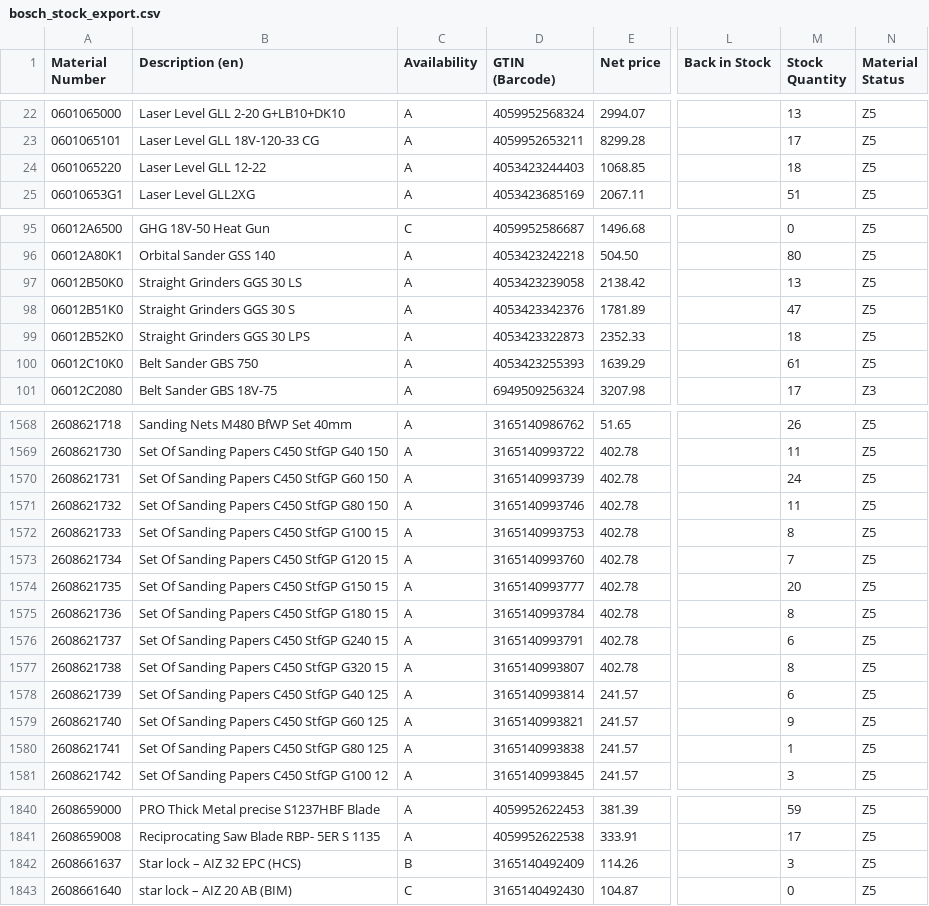
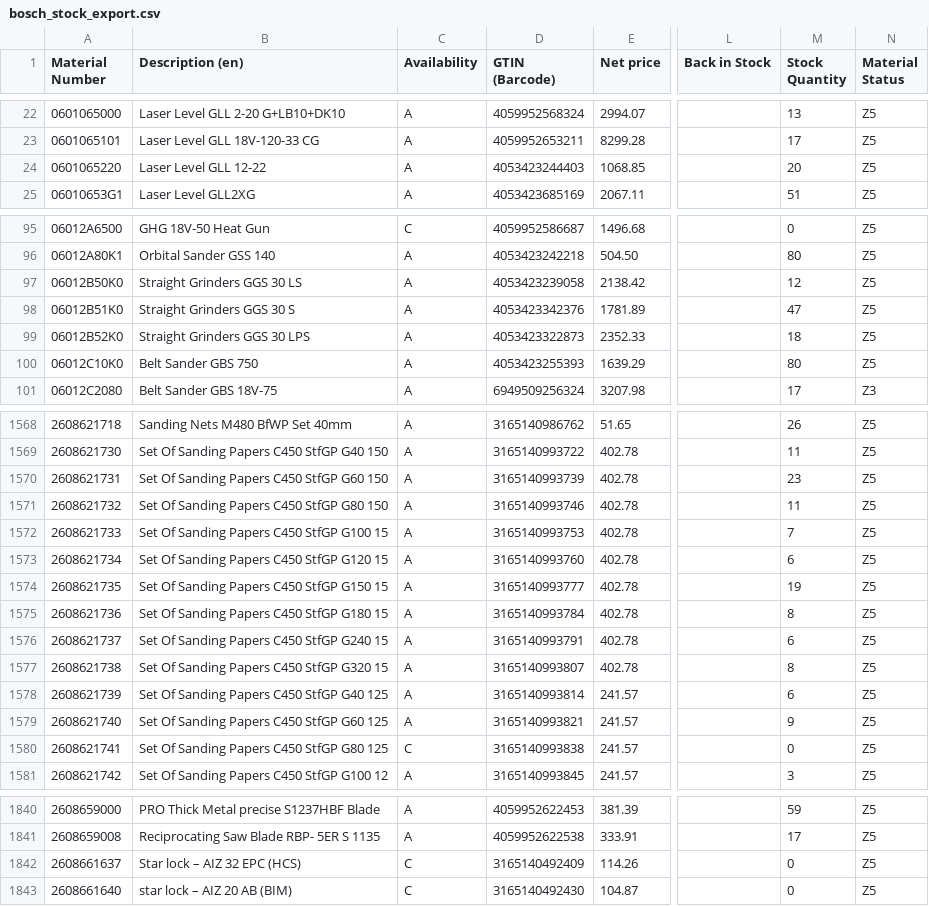
Before and after one commit to mahaveerchavda/bosch-stock-sync, a CSV file: bosch_stock_export.csv, drawn as a sheet; only a part is shown, gaps mark what is left out; the diff covers the shown part only; the diff names each change by its address in the sheet, - before the commit and + after, or states it on an @@ line.

```diff
--- a/bosch_stock_export.csv
+++ b/bosch_stock_export.csv
-M24 (Stock Quantity): 18
+M24 (Stock Quantity): 20
-M97 (Stock Quantity): 13
+M97 (Stock Quantity): 12
-M100 (Stock Quantity): 61
+M100 (Stock Quantity): 80
-M1570 (Stock Quantity): 24
+M1570 (Stock Quantity): 23
-M1572 (Stock Quantity): 8
+M1572 (Stock Quantity): 7
-M1573 (Stock Quantity): 7
+M1573 (Stock Quantity): 6
-M1574 (Stock Quantity): 20
+M1574 (Stock Quantity): 19
-C1580 (Availability): A
+C1580 (Availability): C
-M1580 (Stock Quantity): 1
+M1580 (Stock Quantity): 0
-C1842 (Availability): B
+C1842 (Availability): C
-M1842 (Stock Quantity): 3
+M1842 (Stock Quantity): 0
```
Also changed, not shown: 22 edited cells elsewhere in this file, sync_log.csv, 1 other file.
